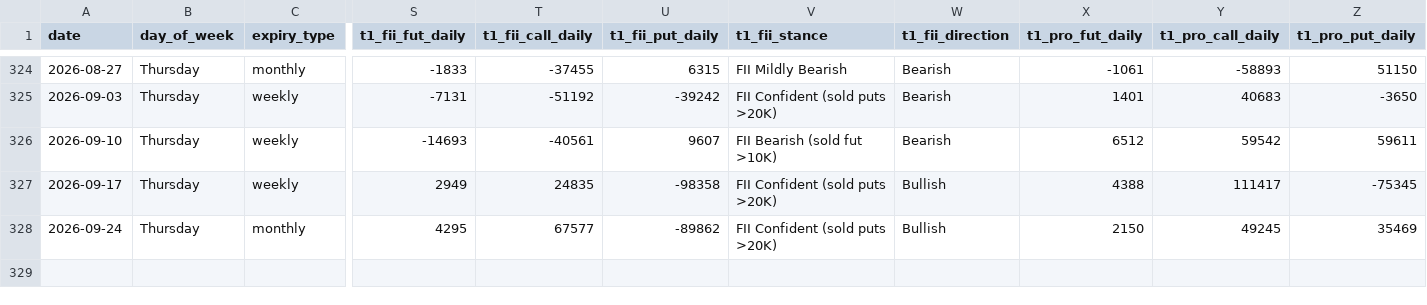
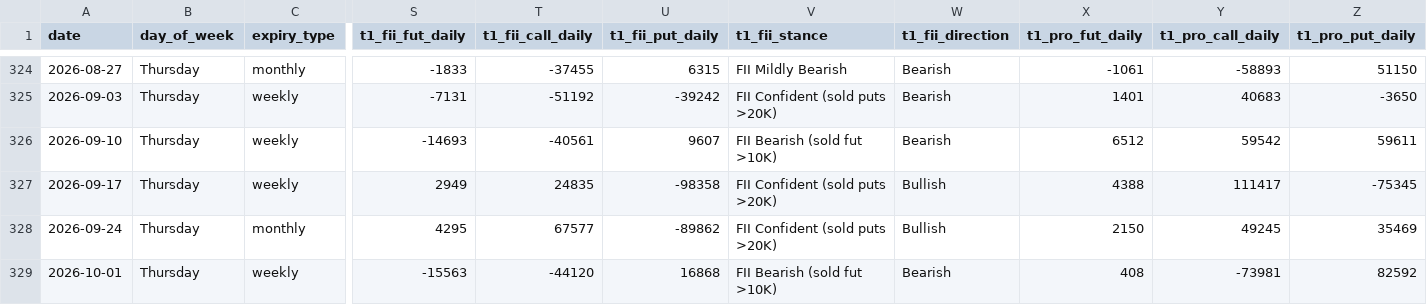
Before and after one commit to manish70158/vix-backtest-analysis, a CSV file: sensex-analysis/sensex_fii_t1_6year_expiry.csv, drawn as a sheet; only a part is shown, gaps mark what is left out; rows hold the shown columns only; the diff names each change by its address in the sheet, - before the commit and + after, or states it on an @@ line.

```diff
--- a/sensex-analysis/sensex_fii_t1_6year_expiry.csv
+++ b/sensex-analysis/sensex_fii_t1_6year_expiry.csv
+row 329: 2026-10-01 | Thursday | weekly | -15563 | -44120 | 16868 | FII Bearish (sold fut >10K) | Bearish | 408 | -73981 | 82592
```
